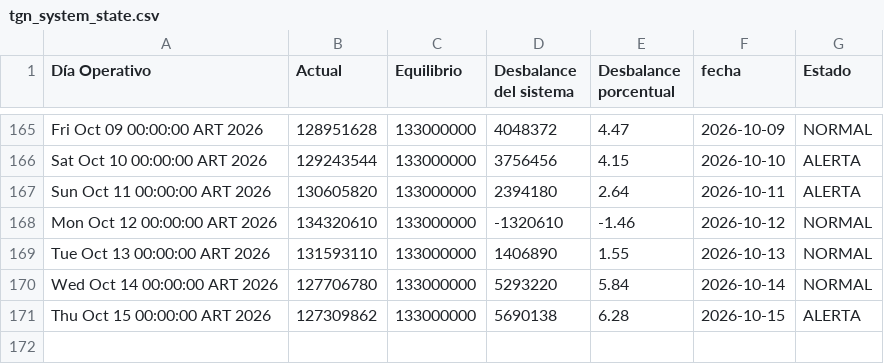
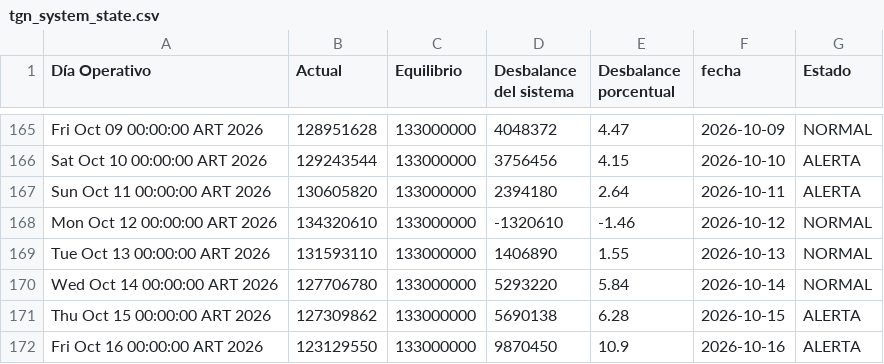
Before and after one commit to RodrigoManassero/estado-sistema-gas-rodrigo, a CSV file: data/tgn_system_state.csv, drawn as a sheet; only a part is shown, gaps mark what is left out; the diff names each change by its address in the sheet, - before the commit and + after, or states it on an @@ line.

```diff
--- a/data/tgn_system_state.csv
+++ b/data/tgn_system_state.csv
+row 172: Fri Oct 16 00:00:00 ART 2026 | 123129550 | 133000000 | 9870450 | 10.9 | 2026-10-16 | ALERTA
```
Also changed, not shown: data/daily.csv, 4 other files.
